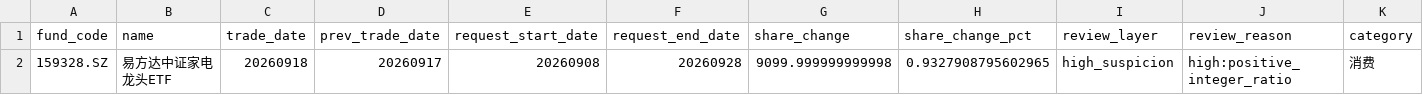
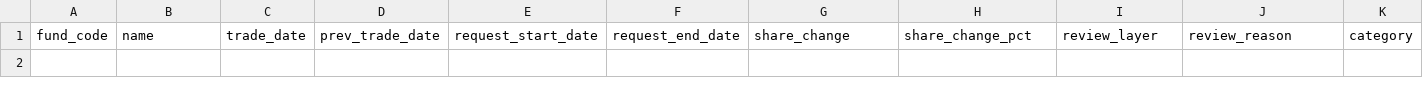
Before and after one commit to viconia828/ETFflow, a CSV file: data/local_reference/etf_lifecycle_announcement_requests.csv, drawn as a sheet; only a part is shown; rows hold the shown columns only; the diff names each change by its address in the sheet, - before the commit and + after, or states it on an @@ line.

```diff
--- a/data/local_reference/etf_lifecycle_announcement_requests.csv
+++ b/data/local_reference/etf_lifecycle_announcement_requests.csv
-row 2: 159328.SZ | 易方达中证家电龙头ETF | 20260918 | 20260917 | 20260908 | 20260928 | 9099.999999999998 | 0.9327908795602965 | high_suspicion | high:positive_integer_ratio | 消费
```
Also changed, not shown: data/local_reference/etf_announcements.csv, data/local_reference/etf_lifecycle_manual_confirmations.csv, 9 other files.
